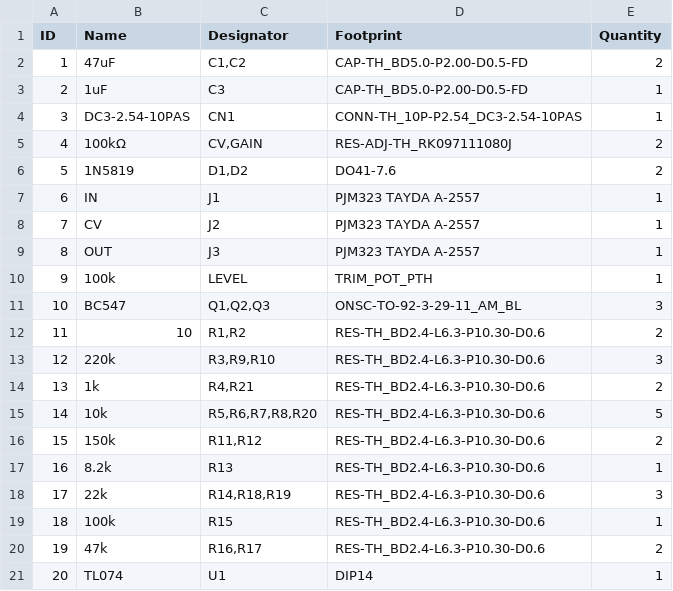
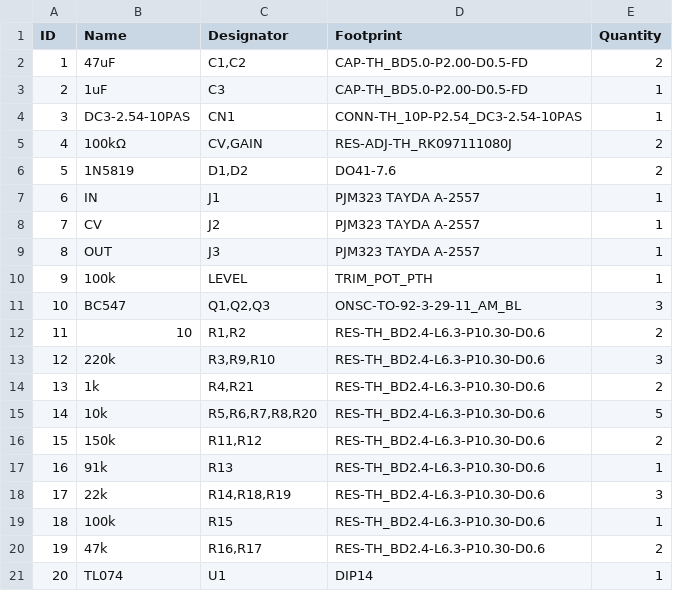
Before and after one commit to TekNoiseLab/vca, a CSV file: BOM/BOM.csv, drawn as a sheet.

```diff
--- a/BOM/BOM.csv
+++ b/BOM/BOM.csv
@@ -16,3 +16,3 @@ ID,Name,Designator,Footprint,Quantity
 15,150k,"R11,R12",RES-TH_BD2.4-L6.3-P10.30-D0.6,2
-16,8.2k,R13,RES-TH_BD2.4-L6.3-P10.30-D0.6,1
+16,91k,R13,RES-TH_BD2.4-L6.3-P10.30-D0.6,1
 17,22k,"R14,R18,R19",RES-TH_BD2.4-L6.3-P10.30-D0.6,3
```
Also changed, not shown: 11 other files.
